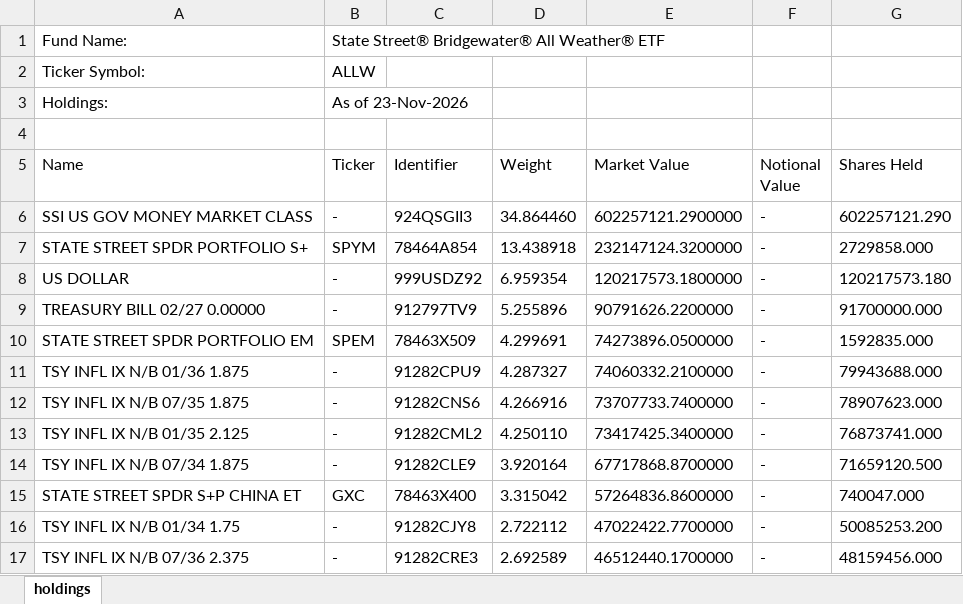
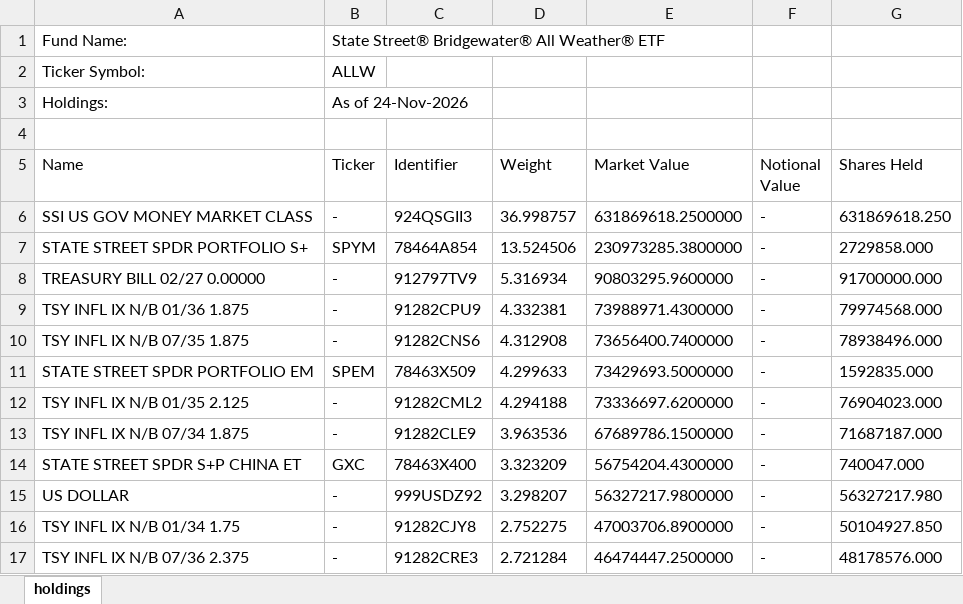
Before and after one commit to stahlan/allw-holdings-mirror, an Excel workbook: latest/allw-latest.xlsx, sheet holdings, drawn as a sheet; only a part is shown; values as stored, in another font and other column widths than the file's, no borders; removed rows and columns are numbered as before the commit, all else as after; the diff covers the shown part only; the diff names each change by its address in the sheet, - before the commit and + after, or states it on an @@ line.

```diff
--- a/latest/allw-latest.xlsx (sheet holdings)
+++ b/latest/allw-latest.xlsx (sheet holdings)
-B3 (Ticker): As of 23-Nov-2026
+B3 (Ticker): As of 24-Nov-2026
-D6 (Weight): 34.864460
+D6 (Weight): 36.998757
-E6 (Market Value): 602257121.2900000
+E6 (Market Value): 631869618.2500000
-G6 (Shares Held): 602257121.290
+G6 (Shares Held): 631869618.250
-D7 (Weight): 13.438918
+D7 (Weight): 13.524506
-E7 (Market Value): 232147124.3200000
+E7 (Market Value): 230973285.3800000
-row 8: US DOLLAR | - | 999USDZ92 | 6.959354 | 120217573.1800000 | - | 120217573.180
-D8 (Weight): 5.255896
+D8 (Weight): 5.316934
-E8 (Market Value): 90791626.2200000
+E8 (Market Value): 90803295.9600000
-row 10: STATE STREET SPDR PORTFOLIO EM | SPEM | 78463X509 | 4.299691 | 74273896.0500000 | - | 1592835.000
-D9 (Weight): 4.287327
+D9 (Weight): 4.332381
-E9 (Market Value): 74060332.2100000
+E9 (Market Value): 73988971.4300000
-G9 (Shares Held): 79943688.000
+G9 (Shares Held): 79974568.000
-D10 (Weight): 4.266916
+D10 (Weight): 4.312908
-E10 (Market Value): 73707733.7400000
+E10 (Market Value): 73656400.7400000
-G10 (Shares Held): 78907623.000
+G10 (Shares Held): 78938496.000
+row 11: STATE STREET SPDR PORTFOLIO EM | SPEM | 78463X509 | 4.299633 | 73429693.5000000 | - | 1592835.000
-D12 (Weight): 4.250110
+D12 (Weight): 4.294188
-E12 (Market Value): 73417425.3400000
+E12 (Market Value): 73336697.6200000
-G12 (Shares Held): 76873741.000
+G12 (Shares Held): 76904023.000
-D13 (Weight): 3.920164
+D13 (Weight): 3.963536
-E13 (Market Value): 67717868.8700000
+E13 (Market Value): 67689786.1500000
-G13 (Shares Held): 71659120.500
+G13 (Shares Held): 71687187.000
-D14 (Weight): 3.315042
+D14 (Weight): 3.323209
-E14 (Market Value): 57264836.8600000
+E14 (Market Value): 56754204.4300000
+row 15: US DOLLAR | - | 999USDZ92 | 3.298207 | 56327217.9800000 | - | 56327217.980
-D16 (Weight): 2.722112
+D16 (Weight): 2.752275
-E16 (Market Value): 47022422.7700000
+E16 (Market Value): 47003706.8900000
-G16 (Shares Held): 50085253.200
+G16 (Shares Held): 50104927.850
-D17 (Weight): 2.692589
+D17 (Weight): 2.721284
-E17 (Market Value): 46512440.1700000
+E17 (Market Value): 46474447.2500000
-G17 (Shares Held): 48159456.000
+G17 (Shares Held): 48178576.000
```
Also changed, not shown: 6 added rows, 6 removed rows and 71 edited cells elsewhere in this sheet, 2 other files.
